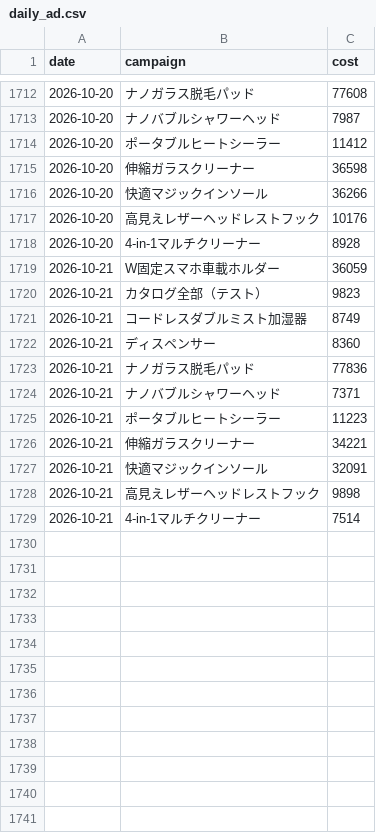
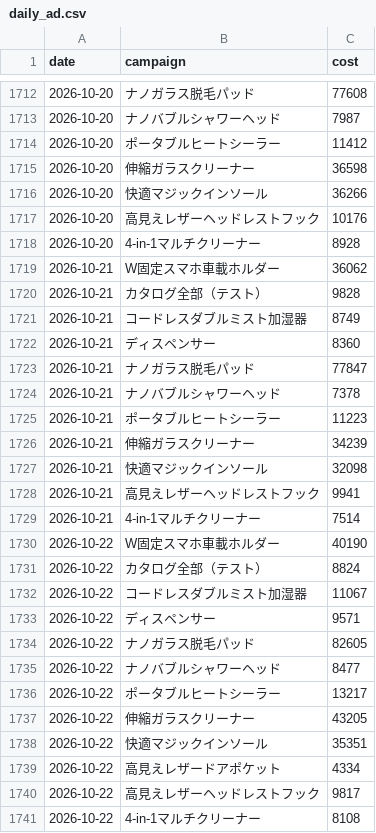
Before and after one commit to finracofficial-cmd/LOOana, a CSV file: data/daily/daily_ad.csv, drawn as a sheet; only a part is shown, gaps mark what is left out.

```diff
--- a/data/daily/daily_ad.csv
+++ b/data/daily/daily_ad.csv
@@ -1718,12 +1718,24 @@ date,campaign,cost
 2026-10-20,4-in-1マルチクリーナー,8928
-2026-10-21,W固定スマホ車載ホルダー,36059
-2026-10-21,カタログ全部（テスト）,9823
+2026-10-21,W固定スマホ車載ホルダー,36062
+2026-10-21,カタログ全部（テスト）,9828
 2026-10-21,コードレスダブルミスト加湿器,8749
 2026-10-21,ディスペンサー,8360
-2026-10-21,ナノガラス脱毛パッド,77836
-2026-10-21,ナノバブルシャワーヘッド,7371
+2026-10-21,ナノガラス脱毛パッド,77847
+2026-10-21,ナノバブルシャワーヘッド,7378
 2026-10-21,ポータブルヒートシーラー,11223
-2026-10-21,伸縮ガラスクリーナー,34221
-2026-10-21,快適マジックインソール,32091
-2026-10-21,高見えレザーヘッドレストフック,9898
+2026-10-21,伸縮ガラスクリーナー,34239
+2026-10-21,快適マジックインソール,32098
+2026-10-21,高見えレザーヘッドレストフック,9941
 2026-10-21,4-in-1マルチクリーナー,7514
+2026-10-22,W固定スマホ車載ホルダー,40190
+2026-10-22,カタログ全部（テスト）,8824
+2026-10-22,コードレスダブルミスト加湿器,11067
+2026-10-22,ディスペンサー,9571
+2026-10-22,ナノガラス脱毛パッド,82605
+2026-10-22,ナノバブルシャワーヘッド,8477
+2026-10-22,ポータブルヒートシーラー,13217
+2026-10-22,伸縮ガラスクリーナー,43205
+2026-10-22,快適マジックインソール,35351
+2026-10-22,高見えレザードアポケット,4334
+2026-10-22,高見えレザーヘッドレストフック,9817
+2026-10-22,4-in-1マルチクリーナー,8108
```
Also changed, not shown: data/budget-snapshots.csv, data/daily/daily_order_bands.csv, 10 other files.
